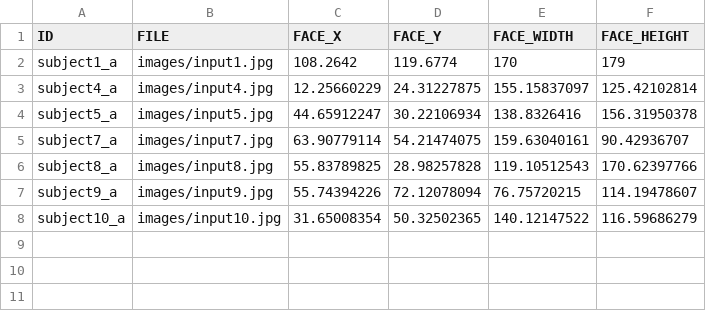
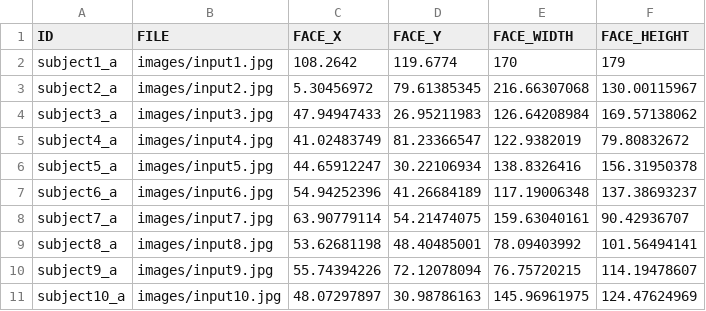
Before and after one commit to fengju514/Face-Pose-Net, a CSV file: input.csv, drawn as a sheet.

Commit message:
updated input list

```diff
--- a/input.csv
+++ b/input.csv
@@ -2,7 +2,10 @@ ID,FILE,FACE_X,FACE_Y,FACE_WIDTH,FACE_HEIGHT
 subject1_a,images/input1.jpg,108.2642,119.6774,170,179
-subject4_a,images/input4.jpg,12.25660229,24.31227875,155.15837097,125.42102814
+subject2_a,images/input2.jpg,5.30456972,79.61385345,216.66307068,130.00115967
+subject3_a,images/input3.jpg,47.94947433,26.95211983,126.64208984,169.57138062
+subject4_a,images/input4.jpg,41.02483749,81.23366547,122.9382019,79.80832672
 subject5_a,images/input5.jpg,44.65912247,30.22106934,138.8326416,156.31950378
+subject6_a,images/input6.jpg,54.94252396,41.26684189,117.19006348,137.38693237
 subject7_a,images/input7.jpg,63.90779114,54.21474075,159.63040161,90.42936707
-subject8_a,images/input8.jpg,55.83789825,28.98257828,119.10512543,170.62397766
+subject8_a,images/input8.jpg,53.62681198,48.40485001,78.09403992,101.56494141
 subject9_a,images/input9.jpg,55.74394226,72.12078094,76.75720215,114.19478607
-subject10_a,images/input10.jpg,31.65008354,50.32502365,140.12147522,116.59686279
+subject10_a,images/input10.jpg,48.07297897,30.98786163,145.96961975,124.47624969
```
